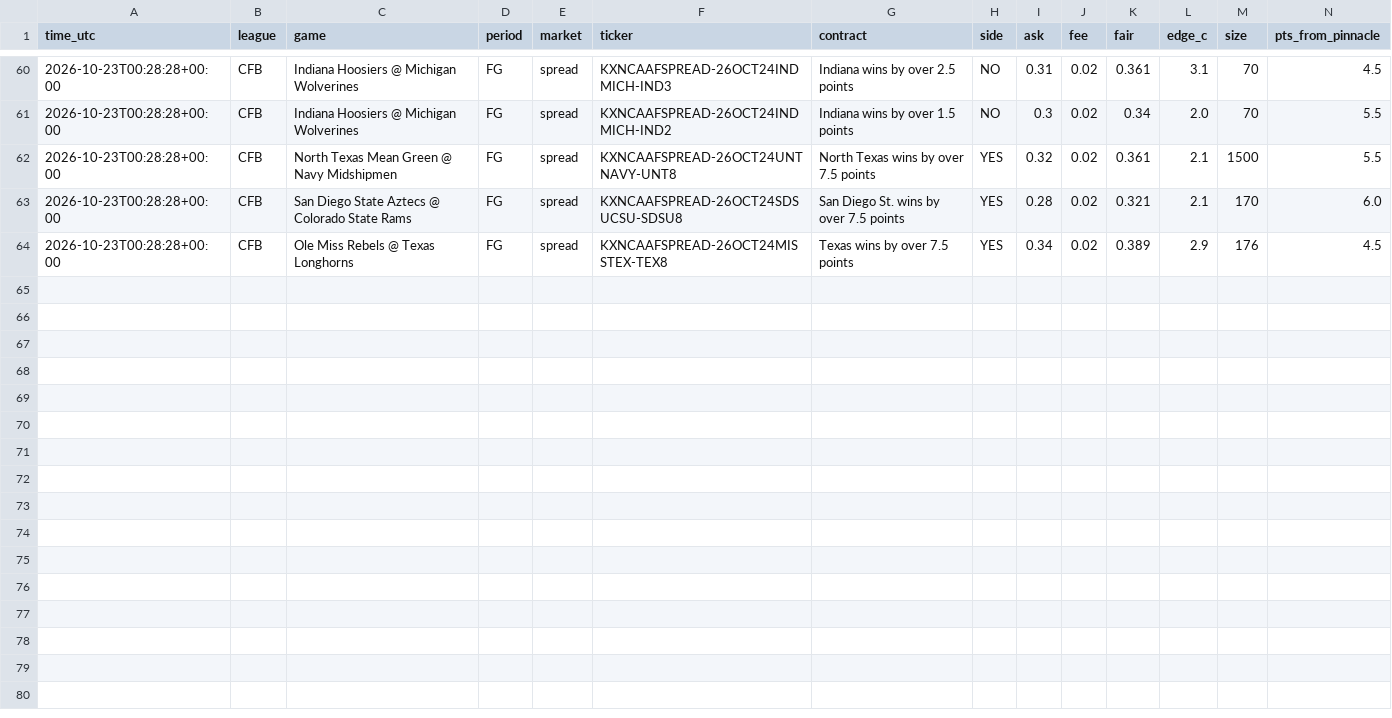
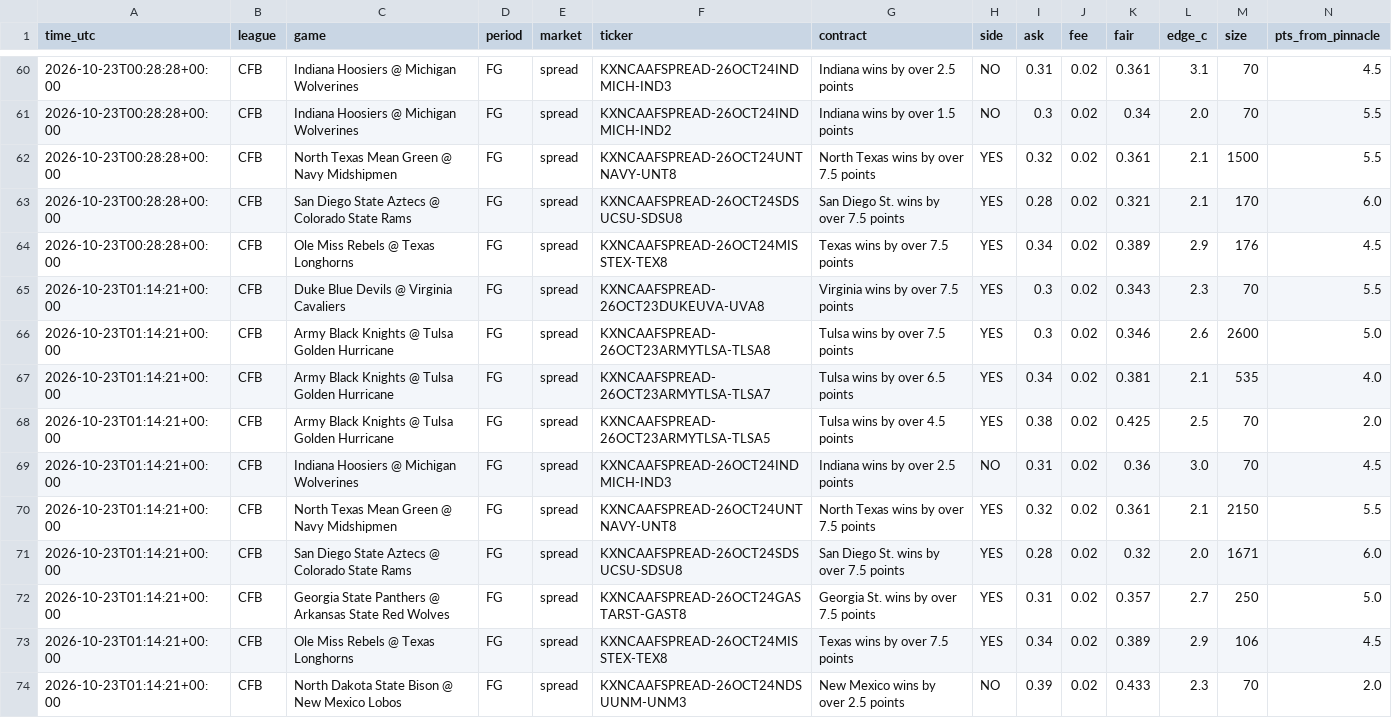
Before and after one commit to vishaluttam-spec/ev-stack-scanner, a CSV file: data/kalshi_signals.csv, drawn as a sheet; only a part is shown, gaps mark what is left out; rows hold the shown columns only; the diff names each change by its address in the sheet, - before the commit and + after, or states it on an @@ line.

```diff
--- a/data/kalshi_signals.csv
+++ b/data/kalshi_signals.csv
+row 65: 2026-10-23T01:14:21+00:00 | CFB | Duke Blue Devils @ Virginia Cavaliers | FG | spread | KXNCAAFSPREAD-26OCT23DUKEUVA-UVA8 | Virginia wins by over 7.5 points | YES | 0.3 | 0.02 | 0.343 | 2.3 | 70 | 5.5
+row 66: 2026-10-23T01:14:21+00:00 | CFB | Army Black Knights @ Tulsa Golden Hurricane | FG | spread | KXNCAAFSPREAD-26OCT23ARMYTLSA-TLSA8 | Tulsa wins by over 7.5 points | YES | 0.3 | 0.02 | 0.346 | 2.6 | 2600 | 5.0
+row 67: 2026-10-23T01:14:21+00:00 | CFB | Army Black Knights @ Tulsa Golden Hurricane | FG | spread | KXNCAAFSPREAD-26OCT23ARMYTLSA-TLSA7 | Tulsa wins by over 6.5 points | YES | 0.34 | 0.02 | 0.381 | 2.1 | 535 | 4.0
+row 68: 2026-10-23T01:14:21+00:00 | CFB | Army Black Knights @ Tulsa Golden Hurricane | FG | spread | KXNCAAFSPREAD-26OCT23ARMYTLSA-TLSA5 | Tulsa wins by over 4.5 points | YES | 0.38 | 0.02 | 0.425 | 2.5 | 70 | 2.0
+row 69: 2026-10-23T01:14:21+00:00 | CFB | Indiana Hoosiers @ Michigan Wolverines | FG | spread | KXNCAAFSPREAD-26OCT24INDMICH-IND3 | Indiana wins by over 2.5 points | NO | 0.31 | 0.02 | 0.36 | 3.0 | 70 | 4.5
+row 70: 2026-10-23T01:14:21+00:00 | CFB | North Texas Mean Green @ Navy Midshipmen | FG | spread | KXNCAAFSPREAD-26OCT24UNTNAVY-UNT8 | North Texas wins by over 7.5 points | YES | 0.32 | 0.02 | 0.361 | 2.1 | 2150 | 5.5
+row 71: 2026-10-23T01:14:21+00:00 | CFB | San Diego State Aztecs @ Colorado State Rams | FG | spread | KXNCAAFSPREAD-26OCT24SDSUCSU-SDSU8 | San Diego St. wins by over 7.5 points | YES | 0.28 | 0.02 | 0.32 | 2.0 | 1671 | 6.0
+row 72: 2026-10-23T01:14:21+00:00 | CFB | Georgia State Panthers @ Arkansas State Red Wolves | FG | spread | KXNCAAFSPREAD-26OCT24GASTARST-GAST8 | Georgia St. wins by over 7.5 points | YES | 0.31 | 0.02 | 0.357 | 2.7 | 250 | 5.0
+row 73: 2026-10-23T01:14:21+00:00 | CFB | Ole Miss Rebels @ Texas Longhorns | FG | spread | KXNCAAFSPREAD-26OCT24MISSTEX-TEX8 | Texas wins by over 7.5 points | YES | 0.34 | 0.02 | 0.389 | 2.9 | 106 | 4.5
+row 74: 2026-10-23T01:14:21+00:00 | CFB | North Dakota State Bison @ New Mexico Lobos | FG | spread | KXNCAAFSPREAD-26OCT24NDSUUNM-UNM3 | New Mexico wins by over 2.5 points | NO | 0.39 | 0.02 | 0.433 | 2.3 | 70 | 2.0
```
Also changed, not shown: 3 other files.
